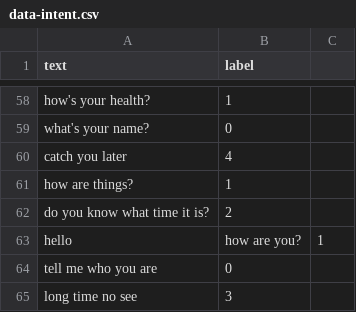
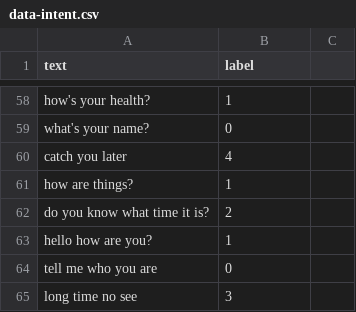
Before and after one commit to rubythalib33/custom_nlp_datasets, a CSV file: data-intent.csv, drawn as a sheet; only a part is shown, gaps mark what is left out; removed rows and columns are numbered as before the commit, all else as after; the diff names each change by its address in the sheet, - before the commit and + after, or states it on an @@ line.

Commit message:
Update data-intent.csv

```diff
--- a/data-intent.csv
+++ b/data-intent.csv
-row 63: hello | how are you? | 1
+row 63: hello how are you? | 1
```
